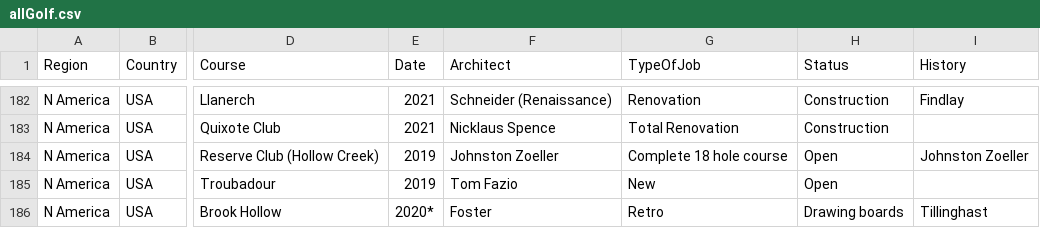
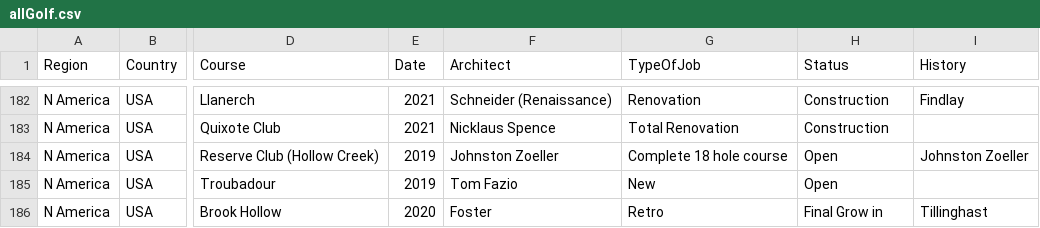
Before and after one commit to thomasvbrown/fescue.github.io, a CSV file: _data/allGolf.csv, drawn as a sheet; only a part is shown, gaps mark what is left out; the diff covers the shown part only; the diff names each change by its address in the sheet, - before the commit and + after, or states it on an @@ line.

Commit message:
Update allGolf.csv

```diff
--- a/_data/allGolf.csv
+++ b/_data/allGolf.csv
-E186 (Date): 2020*
+E186 (Date): 2020
-H186 (Status): Drawing boards
+H186 (Status): Final Grow in
```
Also changed, not shown: 1 added row and 4 edited cells elsewhere in this file.
